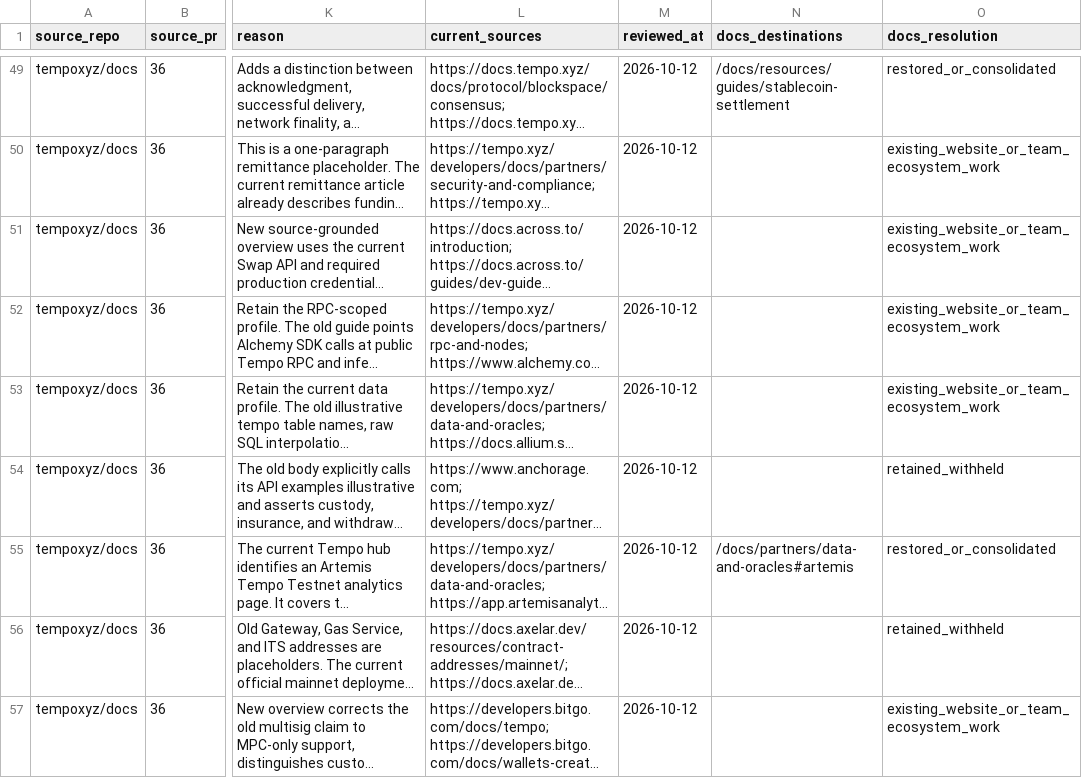
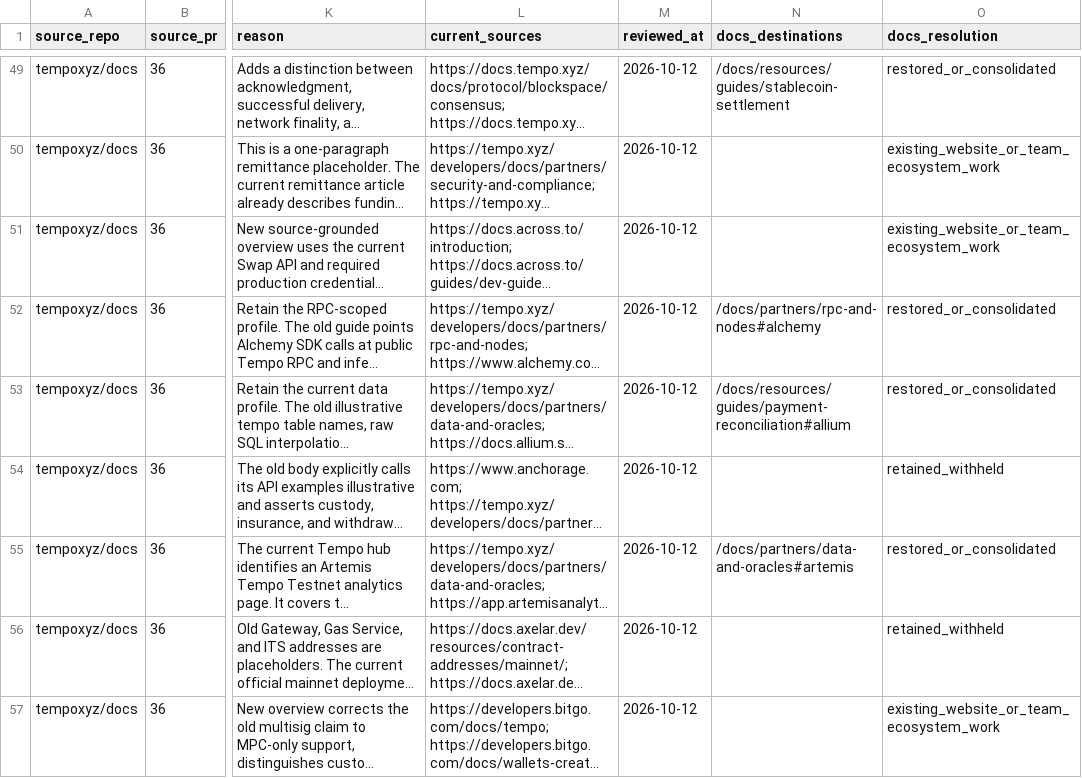
Before and after one commit to tempoxyz/docs, a CSV file: docs/recovered-guide-mapping.csv, drawn as a sheet; only a part is shown, gaps mark what is left out; long unchanged cells end in …; the diff covers the shown part only; the diff names each change by its address in the sheet, - before the commit and + after, or states it on an @@ line.

Commit message:
Consolidate provider overviews into task guides (#1034)

```diff
--- a/docs/recovered-guide-mapping.csv
+++ b/docs/recovered-guide-mapping.csv
-N52 (docs_destinations): (empty)
+N52 (docs_destinations): /docs/partners/rpc-and-nodes#alchemy
-O52:O53 (docs_resolution): existing_website_or_team_ecosystem_work
+O52:O53 (docs_resolution): restored_or_consolidated
-N53 (docs_destinations): (empty)
+N53 (docs_destinations): /docs/resources/guides/payment-reconciliation#allium
```
Also changed, not shown: 22 edited cells elsewhere in this file, 32 other files.
